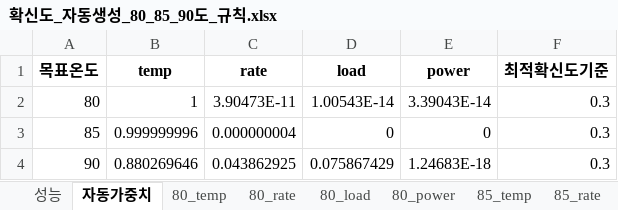
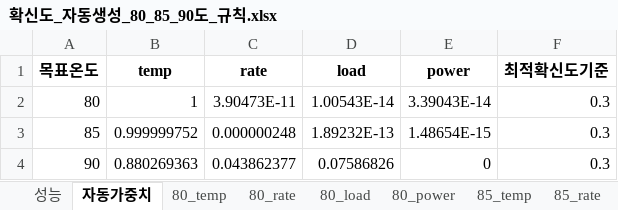
Before and after one commit to cherlhee/AI_waytogo, an Excel workbook: GUI/확신도_자동생성_80_85_90도_규칙.xlsx, sheet 자동가중치, drawn as a sheet; values as stored, in another font and other column widths than the file's, no borders; the diff names each change by its address in the sheet, - before the commit and + after, or states it on an @@ line.

```diff
--- a/GUI/확신도_자동생성_80_85_90도_규칙.xlsx (sheet 자동가중치)
+++ b/GUI/확신도_자동생성_80_85_90도_규칙.xlsx (sheet 자동가중치)
-B3 (temp): 0.999999996
+B3 (temp): 0.999999752
-C3 (rate): 0.000000004
+C3 (rate): 0.000000248
-D3 (load): 0
+D3 (load): 1.89232E-13
-E3 (power): 0
+E3 (power): 1.48654E-15
-B4 (temp): 0.880269646
+B4 (temp): 0.880269363
-C4 (rate): 0.043862925
+C4 (rate): 0.043862377
-D4 (load): 0.075867429
+D4 (load): 0.07586826
-E4 (power): 1.24683E-18
+E4 (power): 0
```
Also changed, not shown: sheet 성능, 33 other files.
